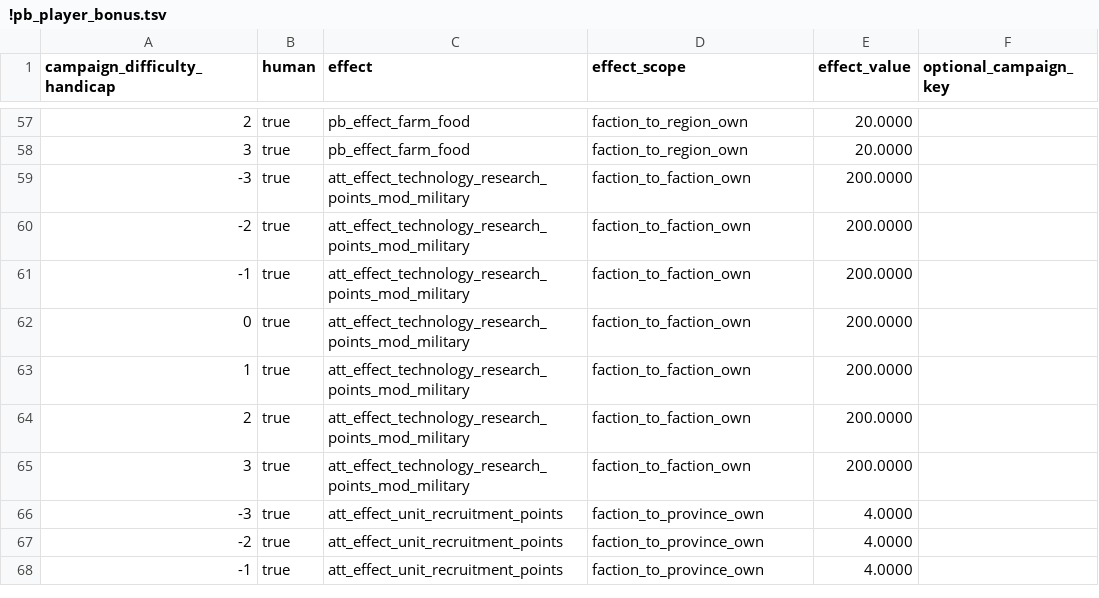
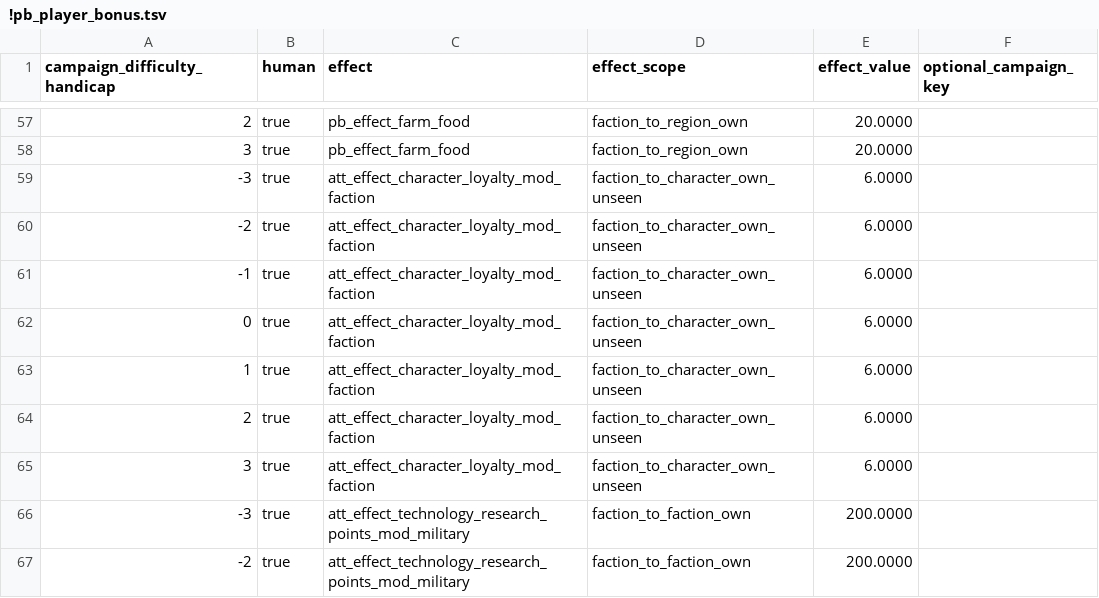
Before and after one commit to mustafadgncy66-max/myrepo, a TSV file: MK1212_OyuncuBonus/tsv/db/campaign_difficulty_handicap_effects_tables/!pb_player_bonus.tsv, drawn as a sheet; only a part is shown, gaps mark what is left out; the shorter side is filled out with more unchanged rows; the diff names each change by its address in the sheet, - before the commit and + after, or states it on an @@ line.

```diff
--- a/MK1212_OyuncuBonus/tsv/db/campaign_difficulty_handicap_effects_tables/!pb_player_bonus.tsv
+++ b/MK1212_OyuncuBonus/tsv/db/campaign_difficulty_handicap_effects_tables/!pb_player_bonus.tsv
+row 59: -3 | true | att_effect_character_loyalty_mod_faction | faction_to_character_own_unseen | 6.0000
+row 60: -2 | true | att_effect_character_loyalty_mod_faction | faction_to_character_own_unseen | 6.0000
+row 61: -1 | true | att_effect_character_loyalty_mod_faction | faction_to_character_own_unseen | 6.0000
+row 62: 0 | true | att_effect_character_loyalty_mod_faction | faction_to_character_own_unseen | 6.0000
+row 63: 1 | true | att_effect_character_loyalty_mod_faction | faction_to_character_own_unseen | 6.0000
+row 64: 2 | true | att_effect_character_loyalty_mod_faction | faction_to_character_own_unseen | 6.0000
+row 65: 3 | true | att_effect_character_loyalty_mod_faction | faction_to_character_own_unseen | 6.0000
```
Also changed, not shown: 5 other files.
